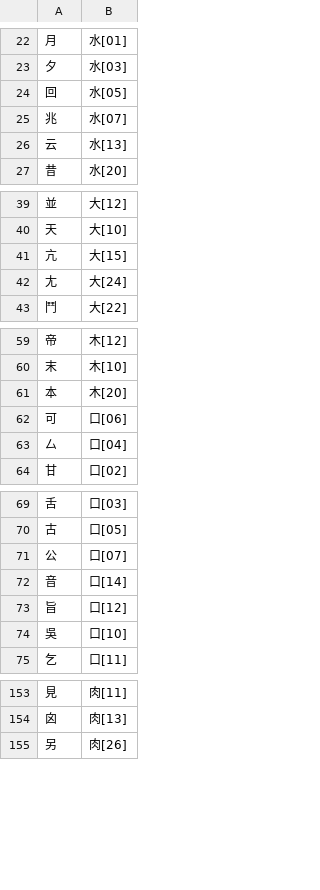
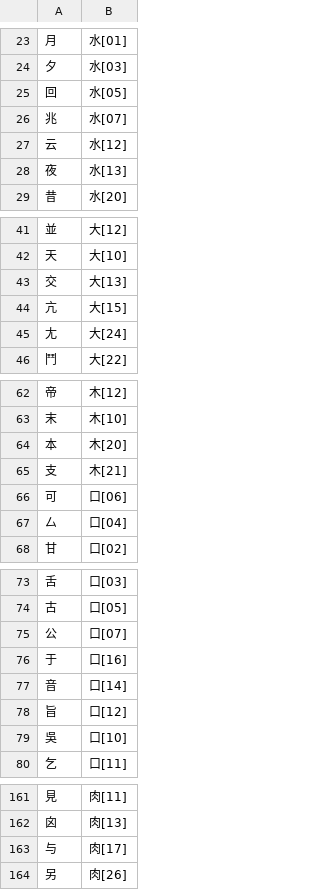
Before and after one commit to chenlin014/xingzheng, a TSV file: zg-scheme/siyuan/zg-code/leifen.tsv, drawn as a sheet; only a part is shown, gaps mark what is left out; the diff covers the shown part only.

```diff
--- a/zg-scheme/siyuan/zg-code/leifen.tsv
+++ b/zg-scheme/siyuan/zg-code/leifen.tsv
@@ -25,3 +26,4 @@
 兆	水[07]
-云	水[13]
+云	水[12]
+夜	水[13]
 昔	水[20]
@@ -40,2 +42,3 @@
 天	大[10]
+交	大[13]
 亢	大[15]
@@ -61,2 +64,3 @@
 本	木[20]
+支	木[21]
 可	口[06]
@@ -71,2 +75,3 @@
 公	口[07]
+于	口[16]
 音	口[14]
@@ -154,2 +162,3 @@
 囟	肉[13]
+与	肉[17]
 另	肉[26]
```
Also changed, not shown: 18 added rows and 3 edited cells elsewhere in this file, zg-scheme/siyuan/siyuan.tsv, 1 other file.
